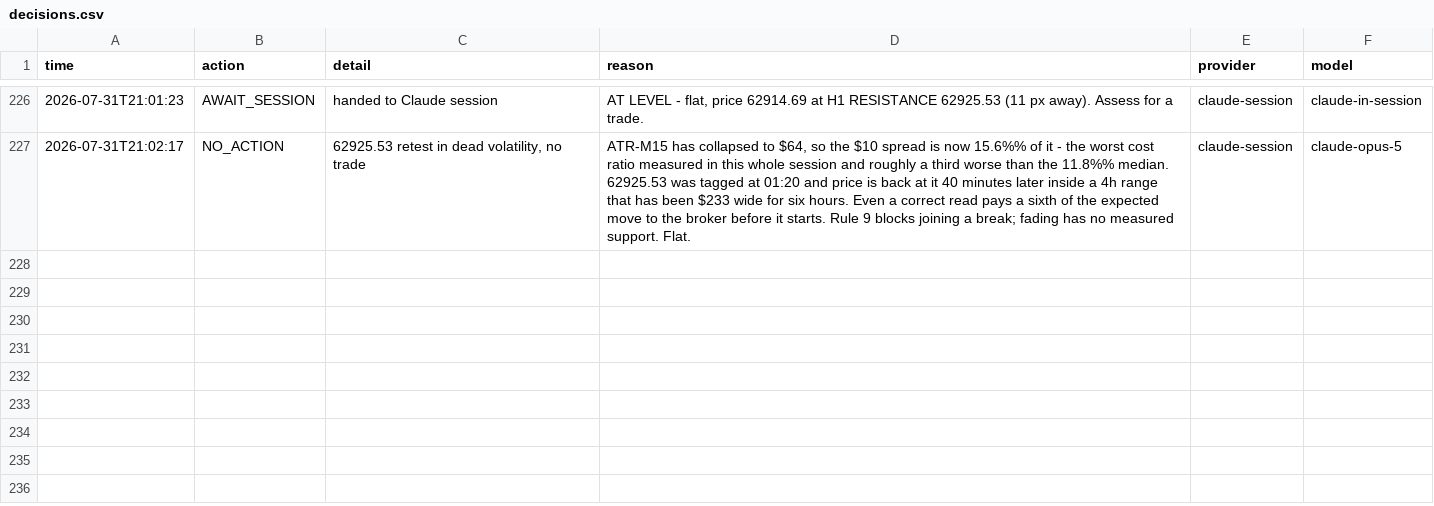
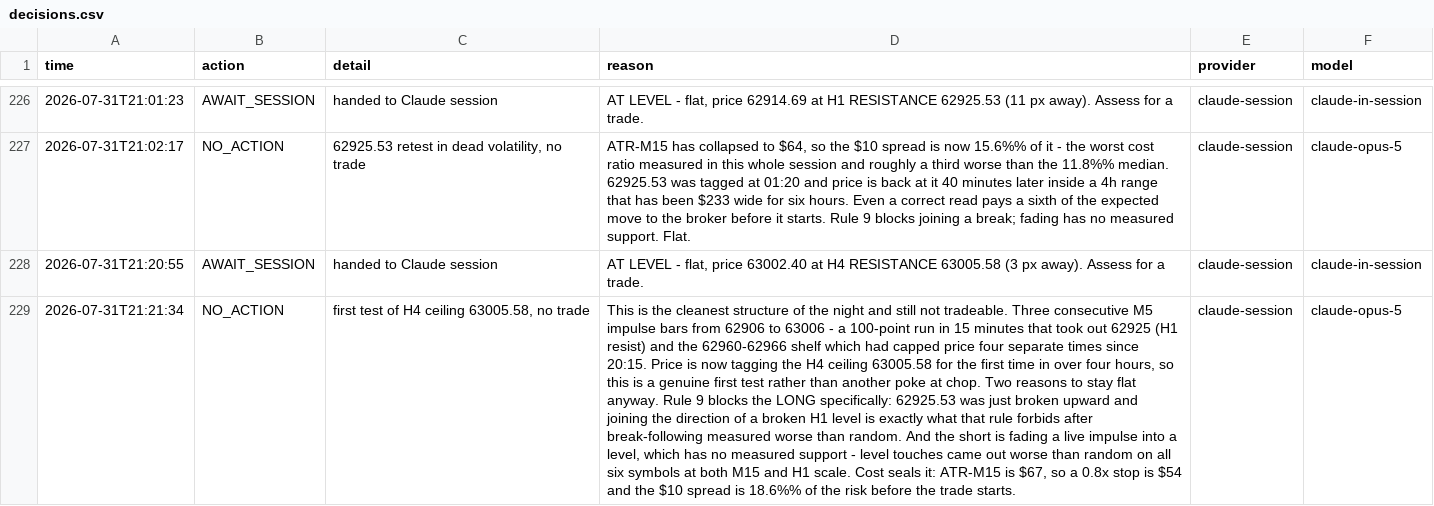
Before and after one commit to matsyeudeprosper-ui/Kinolivelines, a CSV file: live/decisions.csv, drawn as a sheet; only a part is shown, gaps mark what is left out; the diff names each change by its address in the sheet, - before the commit and + after, or states it on an @@ line.

```diff
--- a/live/decisions.csv
+++ b/live/decisions.csv
+row 228: 2026-07-31T21:20:55 | AWAIT_SESSION | handed to Claude session | AT LEVEL - flat, price 63002.40 at H4 RESISTANCE 63005.58 (3 px away). Assess for a trade. | claude-session | claude-in-session
+row 229: 2026-07-31T21:21:34 | NO_ACTION | first test of H4 ceiling 63005.58, no trade | This is the cleanest structure of the night and still not tradeable. Three consecutive M5 impulse bars from 62906 to 63006 - a 100-point run in 15 minutes that took out 62925 (H1 resist) and the 62960-62966 shelf which had capped price four separate times since 20:15. Price is now tagging the H4 ceiling 63005.58 for the first time in over four hours, so this is a genuine first test rather than another poke at chop. Two reasons to stay flat anyway. Rule 9 blocks the LONG specifically: 62925.53 was just broken upward and joining the direction of a broken H1 level is exactly what that rule forbids after break-following measured worse than random. And the short is fading a live impulse into a level, which has no measured support - level touches came out worse than random on all six symbols at both M15 and H1 scale. Cost seals it: ATR-M15 is $67, so a 0.8x stop is $54 and the $10 spread is 18.6%% of the risk before the trade starts. | claude-session | claude-opus-5
```
Also changed, not shown: recorder/data/bars_BTCUSDm_M1.csv, recorder/data/derivs_BTC.csv, 6 other files.
